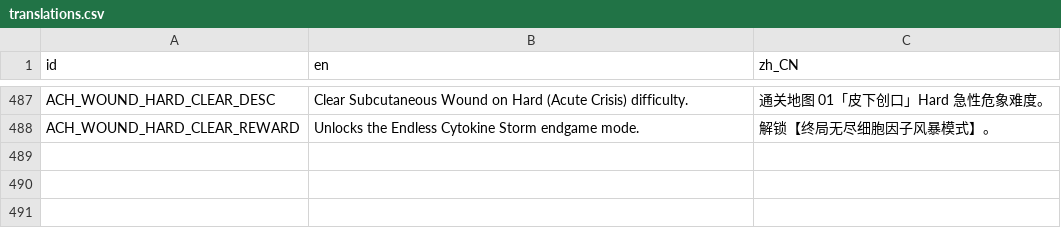
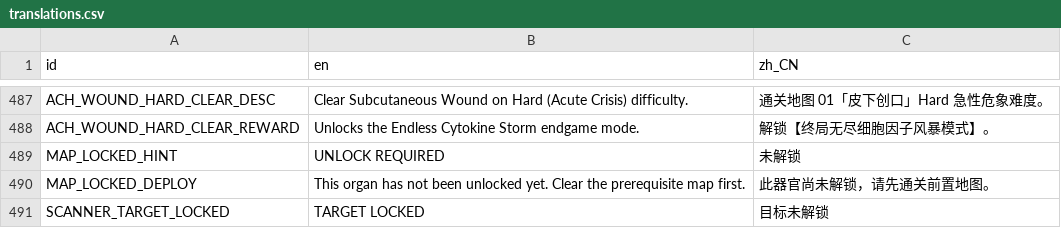
Before and after one commit to skyrocket-qy/Phagocyte, a CSV file: assets/translations/translations.csv, drawn as a sheet; only a part is shown, gaps mark what is left out.

```diff
--- a/assets/translations/translations.csv
+++ b/assets/translations/translations.csv
@@ -488 +488,4 @@ ACH_WOUND_HARD_CLEAR_DESC,Clear Subcutaneous Wound on Hard (Acute Crisis) diffic
 ACH_WOUND_HARD_CLEAR_REWARD,Unlocks the Endless Cytokine Storm endgame mode.,解锁【终局无尽细胞因子风暴模式】。
+MAP_LOCKED_HINT,UNLOCK REQUIRED,未解锁
+MAP_LOCKED_DEPLOY,This organ has not been unlocked yet. Clear the prerequisite map first.,此器官尚未解锁，请先通关前置地图。
+SCANNER_TARGET_LOCKED,TARGET LOCKED,目标未解锁
```
Also changed, not shown: 8 other files.
